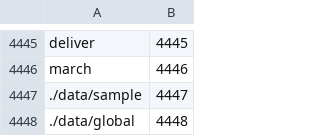
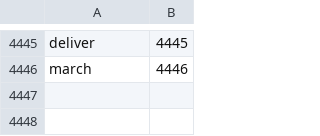
Before and after one commit to ijdouglas/hsp, a CSV file: script_utils/hsp_voc.csv, drawn as a sheet; only a part is shown, gaps mark what is left out; the diff names each change by its address in the sheet, - before the commit and + after, or states it on an @@ line.

Commit message:
fixed error adding nonsense words

```diff
--- a/script_utils/hsp_voc.csv
+++ b/script_utils/hsp_voc.csv
-row 4447: ./data/sample | 4447
-row 4448: ./data/global | 4448
```
